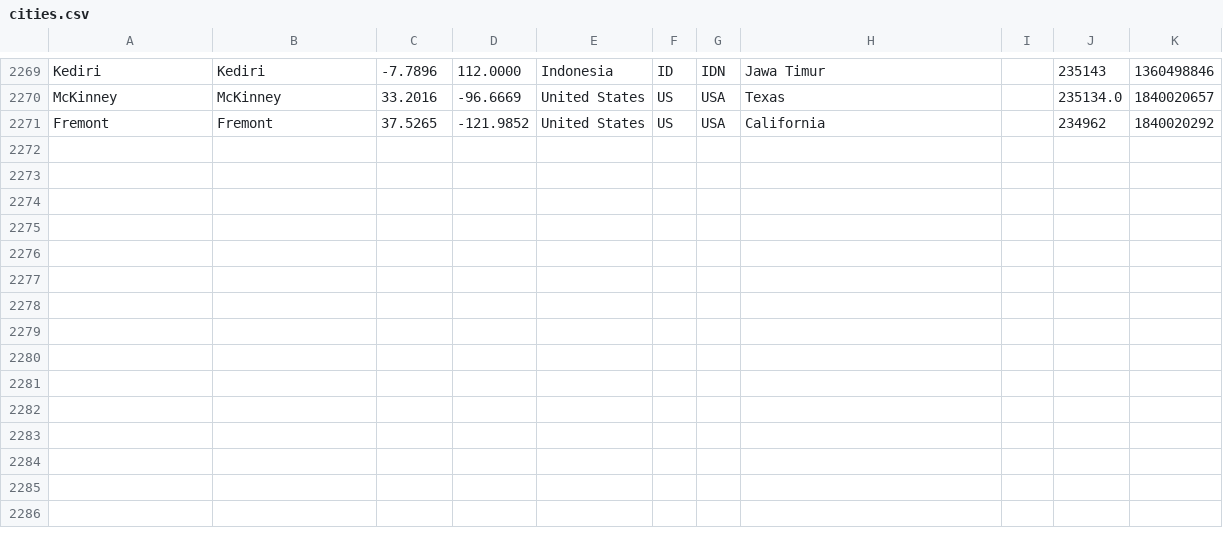
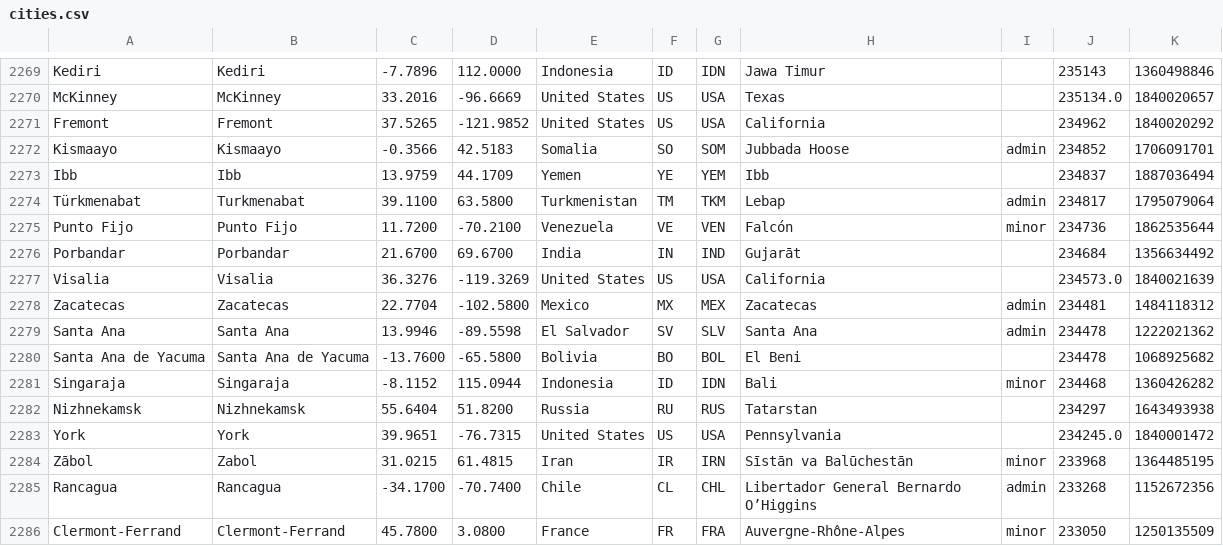
Before and after one commit to alainrc2005/get-recorrido, a CSV file: cities.csv, drawn as a sheet; only a part is shown, gaps mark what is left out; the diff names each change by its address in the sheet, - before the commit and + after, or states it on an @@ line.

Commit message:
update cities-105

```diff
--- a/cities.csv
+++ b/cities.csv
+row 2272: Kismaayo | Kismaayo | -0.3566 | 42.5183 | Somalia | SO | SOM | Jubbada Hoose | admin | 234852 | 1706091701
+row 2273: Ibb | Ibb | 13.9759 | 44.1709 | Yemen | YE | YEM | Ibb |  | 234837 | 1887036494
+row 2274: Türkmenabat | Turkmenabat | 39.1100 | 63.5800 | Turkmenistan | TM | TKM | Lebap | admin | 234817 | 1795079064
+row 2275: Punto Fijo | Punto Fijo | 11.7200 | -70.2100 | Venezuela | VE | VEN | Falcón | minor | 234736 | 1862535644
+row 2276: Porbandar | Porbandar | 21.6700 | 69.6700 | India | IN | IND | Gujarāt |  | 234684 | 1356634492
+row 2277: Visalia | Visalia | 36.3276 | -119.3269 | United States | US | USA | California |  | 234573.0 | 1840021639
+row 2278: Zacatecas | Zacatecas | 22.7704 | -102.5800 | Mexico | MX | MEX | Zacatecas | admin | 234481 | 1484118312
+row 2279: Santa Ana | Santa Ana | 13.9946 | -89.5598 | El Salvador | SV | SLV | Santa Ana | admin | 234478 | 1222021362
+row 2280: Santa Ana de Yacuma | Santa Ana de Yacuma | -13.7600 | -65.5800 | Bolivia | BO | BOL | El Beni |  | 234478 | 1068925682
+row 2281: Singaraja | Singaraja | -8.1152 | 115.0944 | Indonesia | ID | IDN | Bali | minor | 234468 | 1360426282
+row 2282: Nizhnekamsk | Nizhnekamsk | 55.6404 | 51.8200 | Russia | RU | RUS | Tatarstan |  | 234297 | 1643493938
+row 2283: York | York | 39.9651 | -76.7315 | United States | US | USA | Pennsylvania |  | 234245.0 | 1840001472
+row 2284: Zābol | Zabol | 31.0215 | 61.4815 | Iran | IR | IRN | Sīstān va Balūchestān | minor | 233968 | 1364485195
+row 2285: Rancagua | Rancagua | -34.1700 | -70.7400 | Chile | CL | CHL | Libertador General Bernardo O’Higgins | admin | 233268 | 1152672356
+row 2286: Clermont-Ferrand | Clermont-Ferrand | 45.7800 | 3.0800 | France | FR | FRA | Auvergne-Rhône-Alpes | minor | 233050 | 1250135509
```
